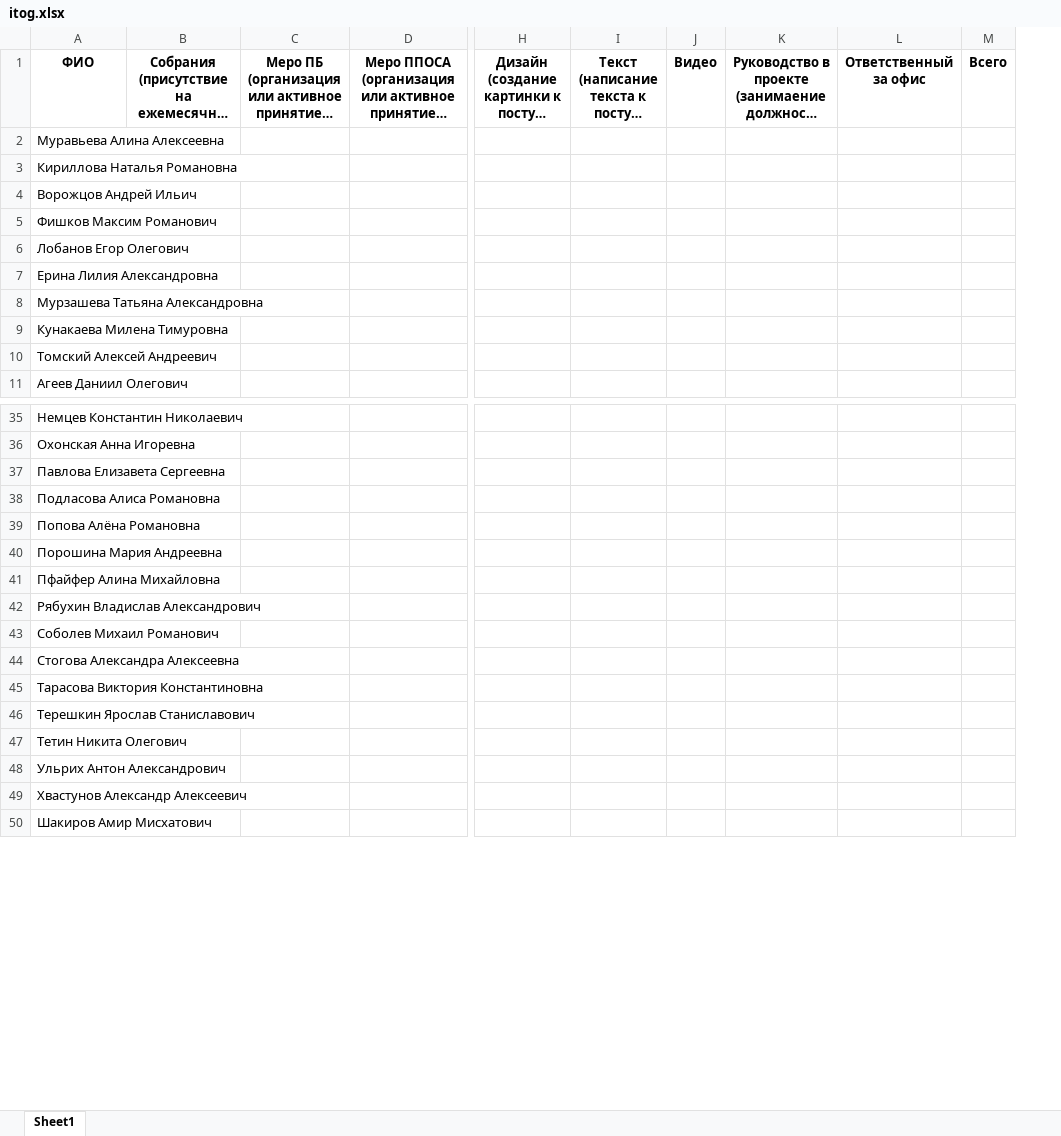
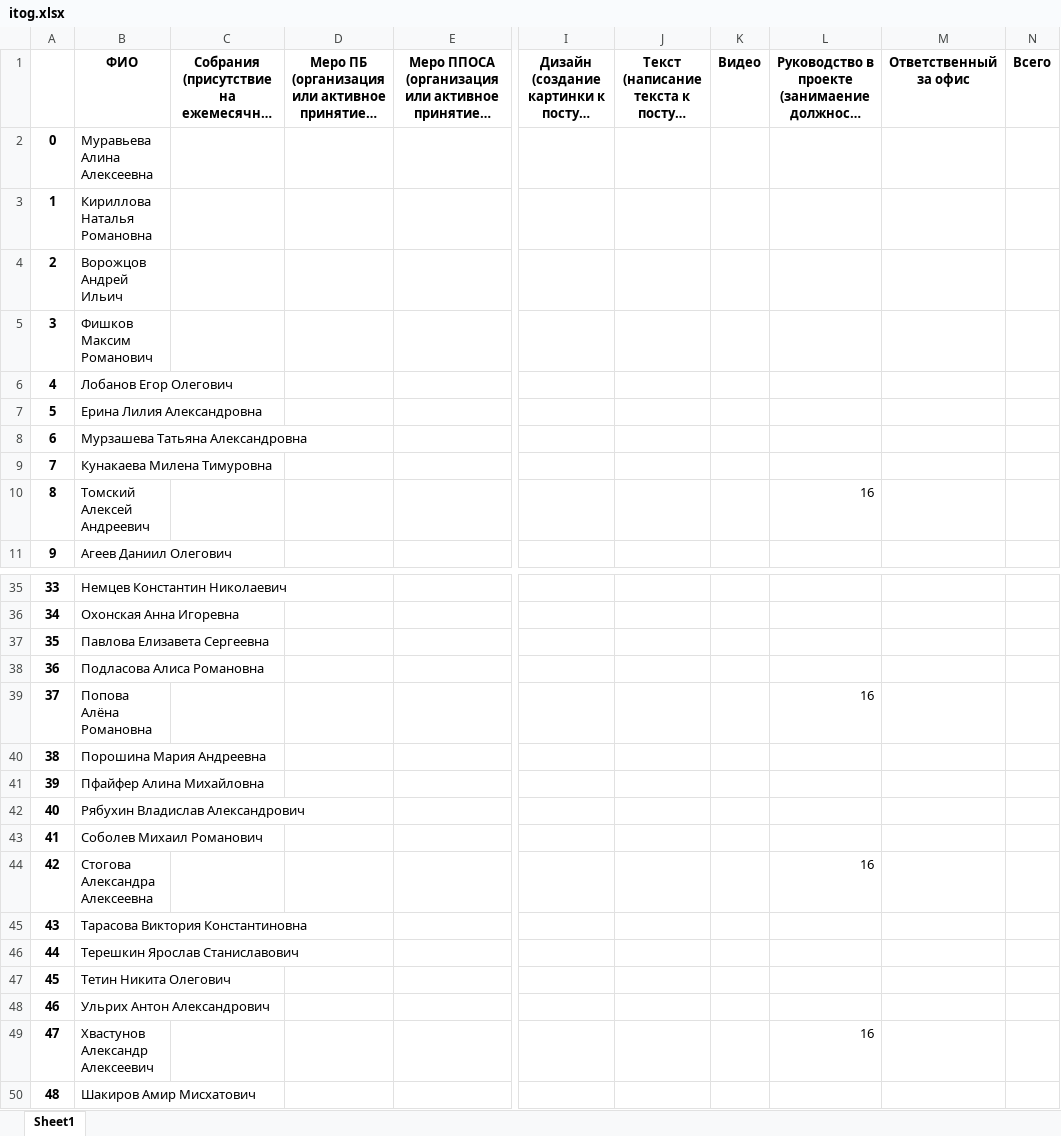
Before and after one commit to KorolevIvanMi/attestation, an Excel workbook: Data/Results/itog.xlsx, sheet Sheet1, drawn as a sheet; only a part is shown, gaps mark what is left out; long unchanged cells end in …; values as stored, in another font and other column widths than the file's, no borders; addresses are those after the commit; the diff names each change by its address in the sheet, - before the commit and + after, or states it on an @@ line.

```diff
--- a/Data/Results/itog.xlsx (sheet Sheet1)
+++ b/Data/Results/itog.xlsx (sheet Sheet1)
+column A, rows 2-11: 0 | 1 | 2 | 3 | 4 | 5 | 6 | 7 | 8 | 9; rows 35-50: 33 | 34 | 35 | 36 | 37 | 38 | 39 | 40 | 41 | 42 | 43 | 44 | 45 | 46 | 47 | 48
-L10: (empty)
+L10: 16
-L39: (empty)
+L39: 16
-L44: (empty)
+L44: 16
-L49: (empty)
+L49: 16
```
Also changed, not shown: 1 other file.
